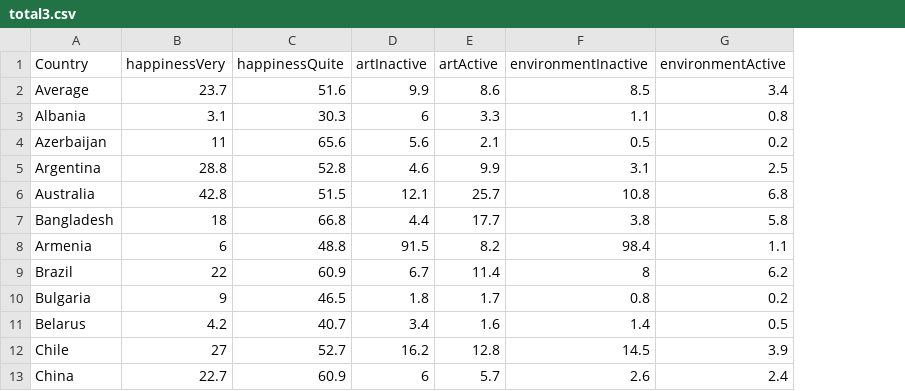
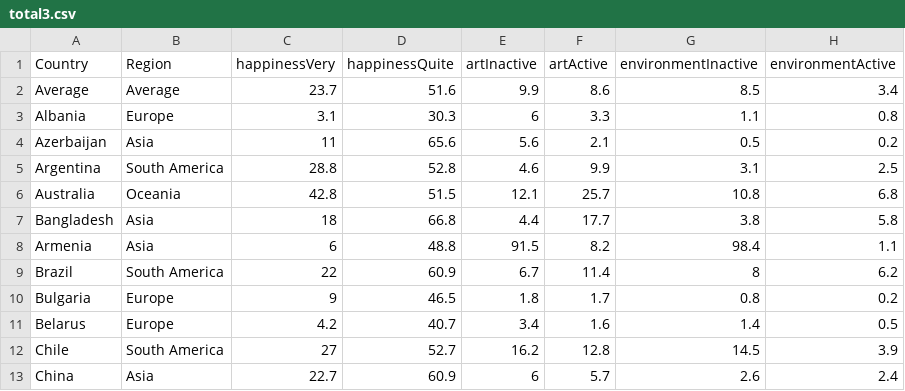
Before and after one commit to OhayouKaminari/infoviz-p2, a CSV file: csvtest/total3.csv, drawn as a sheet; only a part is shown; the diff names each change by its address in the sheet, - before the commit and + after, or states it on an @@ line.

Commit message:
Update total3.csv

```diff
--- a/csvtest/total3.csv
+++ b/csvtest/total3.csv
+column B (Region), rows 2-13: Average | Europe | Asia | South America | Oceania | Asia | Asia | South America | Europe | Europe | South America | Asia
```
